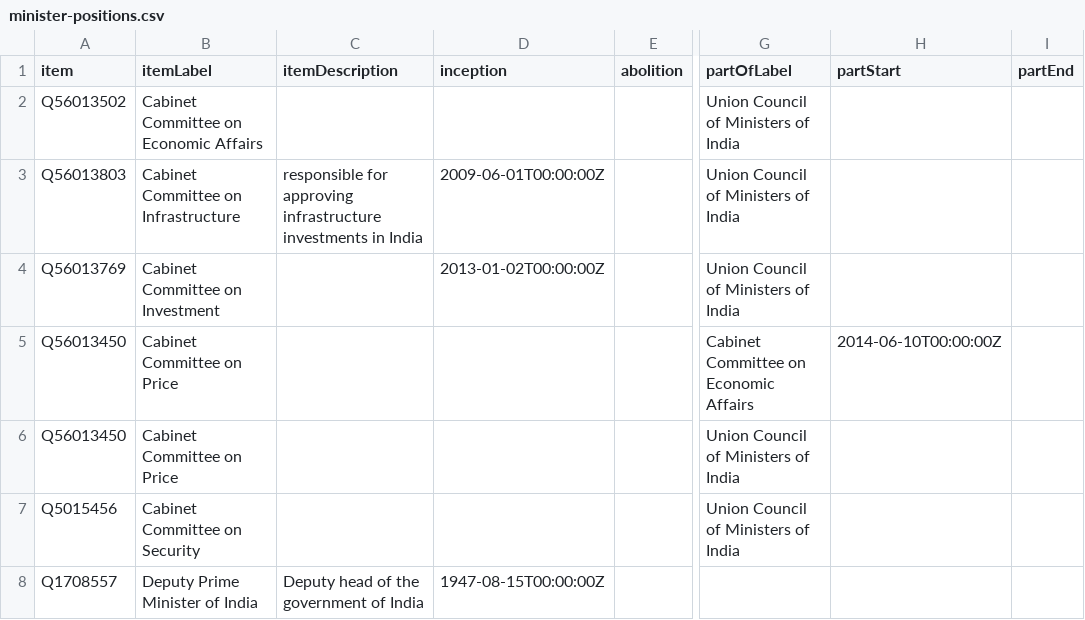
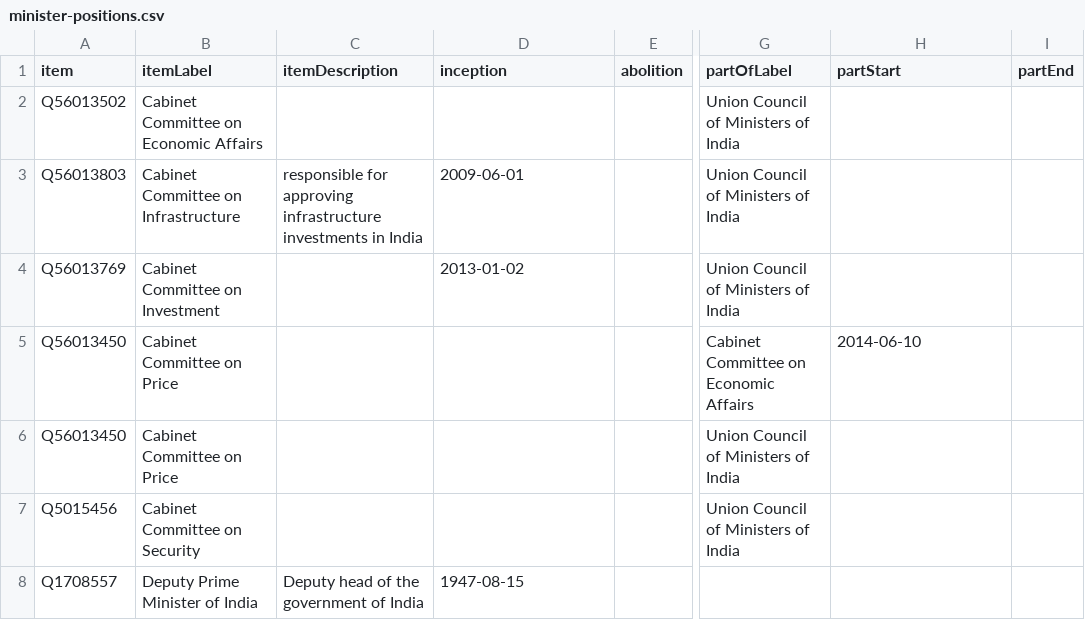
Before and after one commit to every-politician-scrapers/india-ministers, a CSV file: wikidata/results/minister-positions.csv, drawn as a sheet; only a part is shown, gaps mark what is left out; the diff covers the shown part only; the diff names each change by its address in the sheet, - before the commit and + after, or states it on an @@ line.

```diff
--- a/wikidata/results/minister-positions.csv
+++ b/wikidata/results/minister-positions.csv
-D3 (inception): 2009-06-01T00:00:00Z
+D3 (inception): 2009-06-01
-D4 (inception): 2013-01-02T00:00:00Z
+D4 (inception): 2013-01-02
-H5 (partStart): 2014-06-10T00:00:00Z
+H5 (partStart): 2014-06-10
-D8 (inception): 1947-08-15T00:00:00Z
+D8 (inception): 1947-08-15
```
Also changed, not shown: 1 added row, 1 removed row and 27 edited cells elsewhere in this file, wikidata/results/all-cabinets.csv, wikidata/results/all-ministers.csv, 1 other file.
